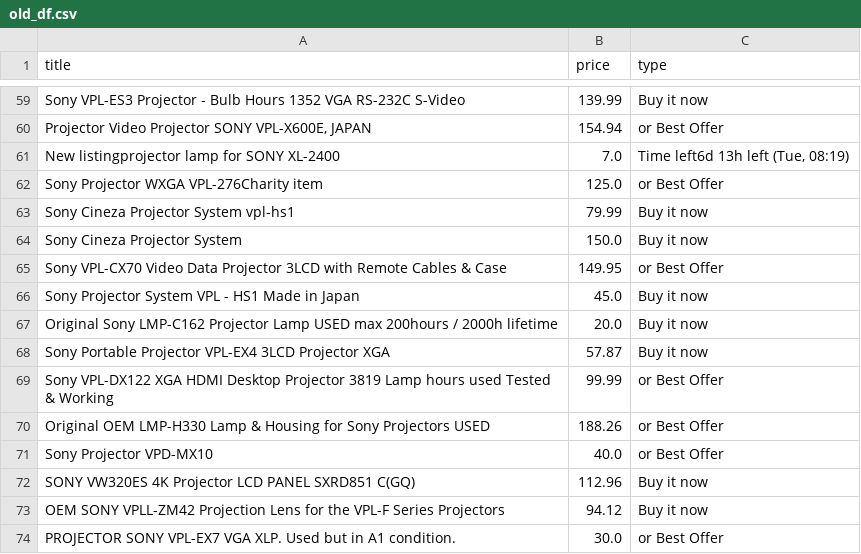
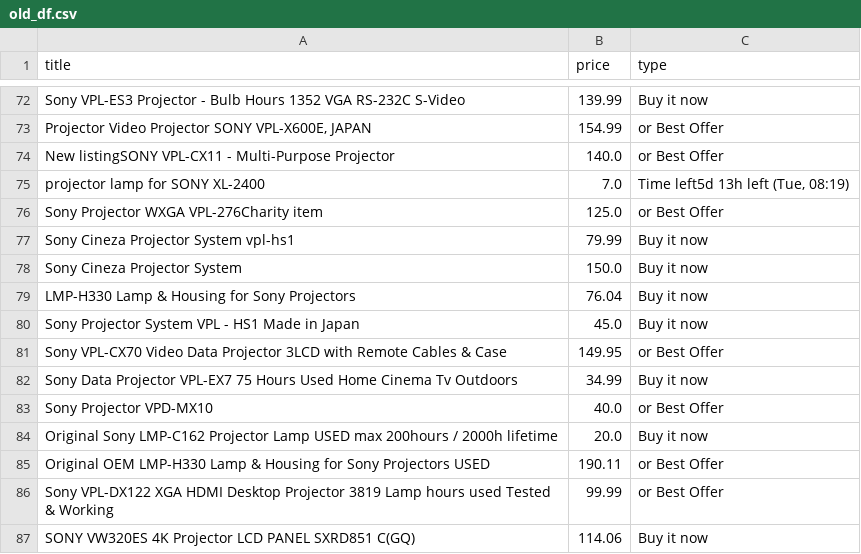
Before and after one commit to LFCottrell/Ebay_JVC, a CSV file: old_df.csv, drawn as a sheet; only a part is shown, gaps mark what is left out; removed rows and columns are numbered as before the commit, all else as after; the diff covers the shown part only; the diff names each change by its address in the sheet, - before the commit and + after, or states it on an @@ line.

```diff
--- a/old_df.csv
+++ b/old_df.csv
-B73 (price): 154.94
+B73 (price): 154.99
+row 74: New listingSONY VPL-CX11 - Multi-Purpose Projector | 140.0 | or Best Offer
-A75 (title): New listingprojector lamp for SONY XL-2400
+A75 (title): projector lamp for SONY XL-2400
-C75 (type): Time left6d 13h left (Tue, 08:19)
+C75 (type): Time left5d 13h left (Tue, 08:19)
+row 79: LMP-H330 Lamp & Housing for Sony Projectors | 76.04 | Buy it now
@@ row 66 moved to row 80: Sony Projector System VPL - HS1 Made in … @@
+row 82: Sony Data Projector VPL-EX7 75 Hours Used Home Cinema Tv Outdoors | 34.99 | Buy it now
@@ row 71 moved to row 83: Sony Projector VPD-MX10 @@
-row 68: Sony Portable Projector VPL-EX4 3LCD Projector XGA | 57.87 | Buy it now
+row 85: Original OEM LMP-H330 Lamp & Housing for Sony Projectors USED | 190.11 | or Best Offer
-row 70: Original OEM LMP-H330 Lamp & Housing for Sony Projectors USED | 188.26 | or Best Offer
-B87 (price): 112.96
+B87 (price): 114.06
-row 73: OEM SONY VPLL-ZM42 Projection Lens for the VPL-F Series Projectors | 94.12 | Buy it now
-row 74: PROJECTOR SONY VPL-EX7 VGA XLP. Used but in A1 condition. | 30.0 | or Best Offer
```
Also changed, not shown: 15 added rows, 2 removed rows, 15 moved rows and 17 edited cells elsewhere in this file, new_df.csv, output_offer.csv, 1 other file.
